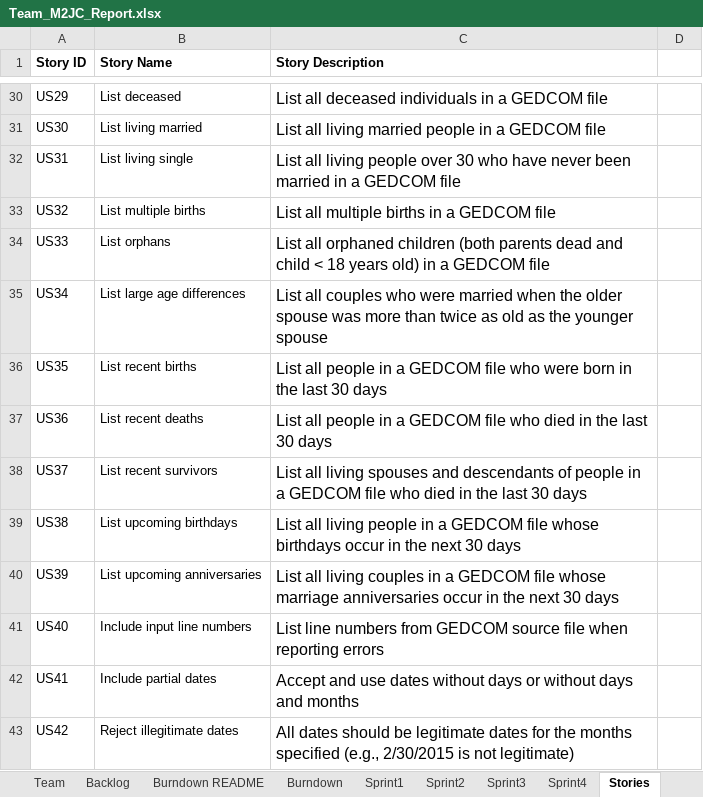
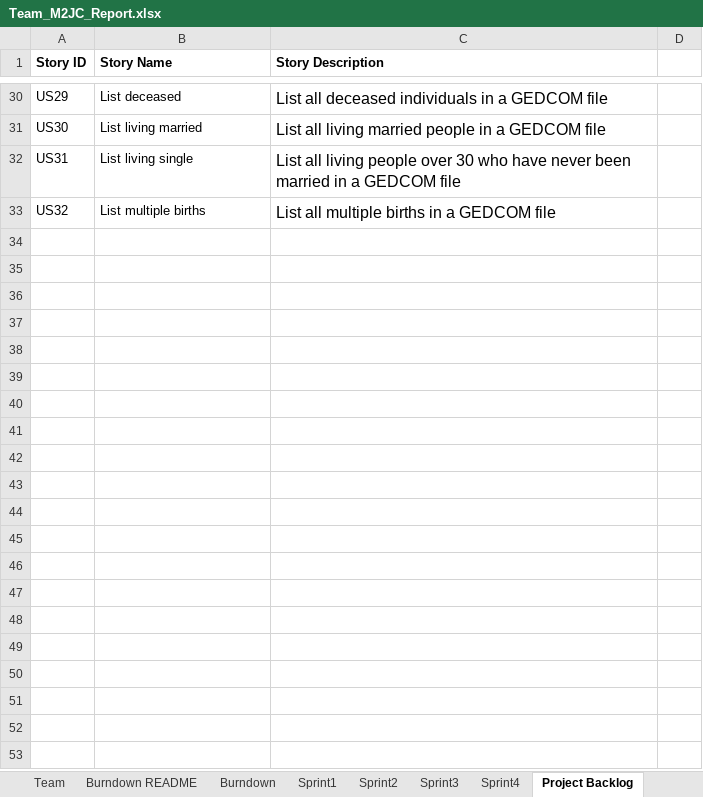
Before and after one commit to jtraweek/555, an Excel workbook: Team_M2JC_Report.xlsx, sheet Project Backlog, drawn as a sheet; only a part is shown, gaps mark what is left out; values as stored, in another font and other column widths than the file's, no borders; the diff names each change by its address in the sheet, - before the commit and + after, or states it on an @@ line.

```diff
--- a/Team_M2JC_Report.xlsx (sheet Project Backlog)
+++ b/Team_M2JC_Report.xlsx (sheet Project Backlog)
-sheet tab: Stories
+sheet tab: Project Backlog
-sheet tab: Backlog
-row 34: US33 | List orphans | List all orphaned children (both parents dead and child < 18 years old) in a GEDCOM file
-row 35: US34 | List large age differences | List all couples who were married when the older spouse was more than twice as old as the younger spouse
-row 36: US35 | List recent births | List all people in a GEDCOM file who were born in the last 30 days
-row 37: US36 | List recent deaths | List all people in a GEDCOM file who died in the last 30 days
-row 38: US37 | List recent survivors | List all living spouses and descendants of people in a GEDCOM file who died in the last 30 days
-row 39: US38 | List upcoming birthdays | List all living people in a GEDCOM file whose birthdays occur in the next 30 days
-row 40: US39 | List upcoming anniversaries | List all living couples in a GEDCOM file whose marriage anniversaries occur in the next 30 days
-row 41: US40 | Include input line numbers | List line numbers from GEDCOM source file when reporting errors
-row 42: US41 | Include partial dates | Accept and use dates without days or without days and months
-row 43: US42 | Reject illegitimate dates | All dates should be legitimate dates for the months specified (e.g., 2/30/2015 is not legitimate)
```
Also changed, not shown: charts or pictures.
